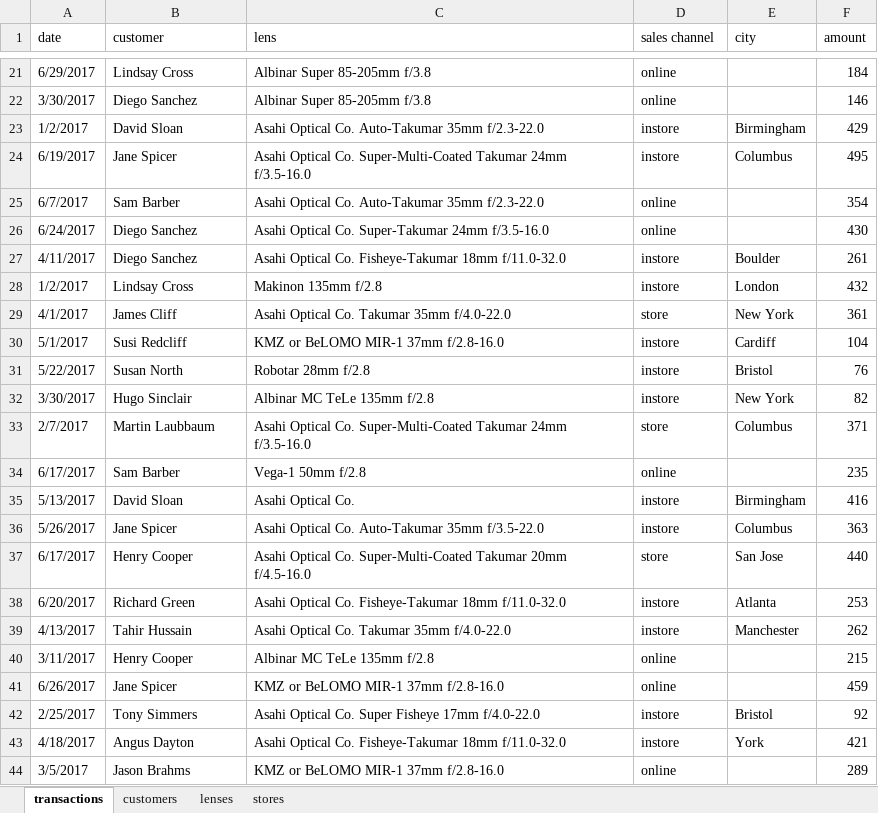
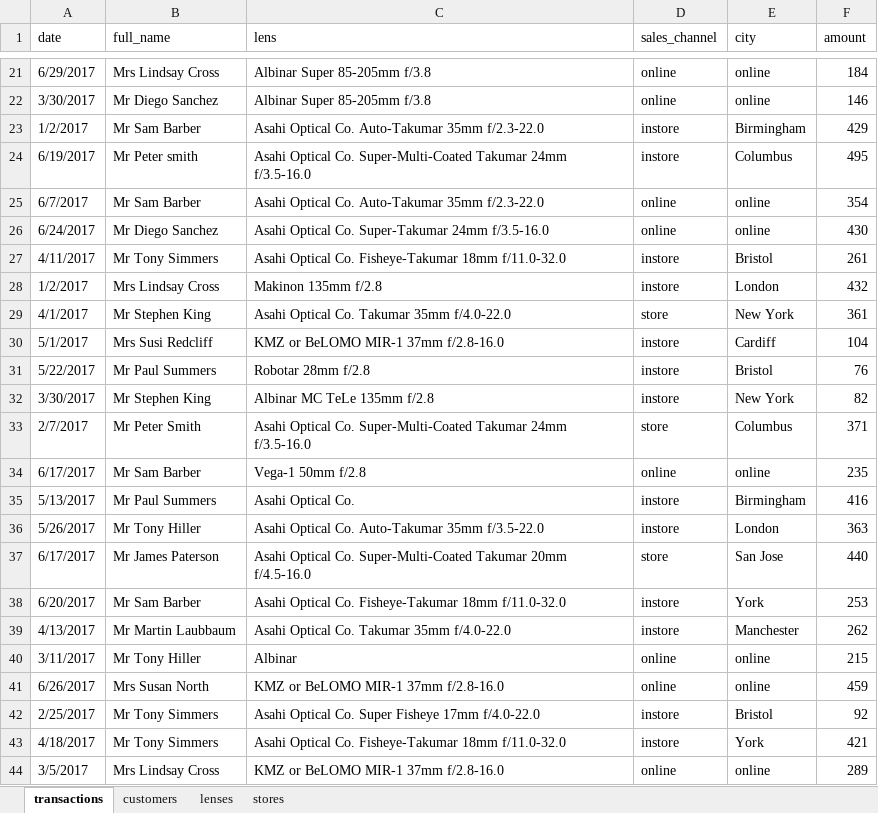
Before and after one commit to jporeilly/Partner-Workshop, an Excel workbook: Day2/ETL/data/secondhand_lens_store_sales_data_raw.xlsx, sheet transactions, drawn as a sheet; only a part is shown, gaps mark what is left out; values as stored, in another font and other column widths than the file's, no cell formats; the diff covers the shown part only; the diff names each change by its address in the sheet, - before the commit and + after, or states it on an @@ line.

```diff
--- a/Day2/ETL/data/secondhand_lens_store_sales_data_raw.xlsx (sheet transactions)
+++ b/Day2/ETL/data/secondhand_lens_store_sales_data_raw.xlsx (sheet transactions)
-B1: customer
+B1: full_name
-D1: sales channel
+D1: sales_channel
-B21 (full_name): Lindsay Cross
+B21 (full_name): Mrs Lindsay Cross
-E21:E22 (city): (empty)
+E21:E22 (city): online
-B22 (full_name): Diego Sanchez
+B22 (full_name): Mr Diego Sanchez
-B23 (full_name): David Sloan
+B23 (full_name): Mr Sam Barber
-B24 (full_name): Jane Spicer
+B24 (full_name): Mr Peter smith
-B25 (full_name): Sam Barber
+B25 (full_name): Mr Sam Barber
-E25:E26 (city): (empty)
+E25:E26 (city): online
-B26 (full_name): Diego Sanchez
+B26 (full_name): Mr Diego Sanchez
-B27 (full_name): Diego Sanchez
+B27 (full_name): Mr Tony Simmers
-E27 (city): Boulder
+E27 (city): Bristol
-B28 (full_name): Lindsay Cross
+B28 (full_name): Mrs Lindsay Cross
-B29 (full_name): James Cliff
+B29 (full_name): Mr Stephen King
-B30 (full_name): Susi Redcliff
+B30 (full_name): Mrs Susi Redcliff
-B31 (full_name): Susan North
+B31 (full_name): Mr Paul Summers
-B32 (full_name): Hugo Sinclair
+B32 (full_name): Mr Stephen King
-B33 (full_name): Martin Laubbaum
+B33 (full_name): Mr Peter Smith
-B34 (full_name): Sam Barber
+B34 (full_name): Mr Sam Barber
-E34 (city): (empty)
+E34 (city): online
-B35 (full_name): David Sloan
+B35 (full_name): Mr Paul Summers
-B36 (full_name): Jane Spicer
+B36 (full_name): Mr Tony Hiller
-E36 (city): Columbus
+E36 (city): London
-B37 (full_name): Henry Cooper
+B37 (full_name): Mr James Paterson
-B38 (full_name): Richard Green
+B38 (full_name): Mr Sam Barber
-E38 (city): Atlanta
+E38 (city): York
-B39 (full_name): Tahir Hussain
+B39 (full_name): Mr Martin Laubbaum
-B40 (full_name): Henry Cooper
+B40 (full_name): Mr Tony Hiller
-C40 (lens): Albinar MC TeLe 135mm f/2.8
+C40 (lens): Albinar
-E40:E41 (city): (empty)
+E40:E41 (city): online
-B41 (full_name): Jane Spicer
+B41 (full_name): Mrs Susan North
-B42 (full_name): Tony Simmers
+B42 (full_name): Mr Tony Simmers
-B43 (full_name): Angus Dayton
+B43 (full_name): Mr Tony Simmers
-B44 (full_name): Jason Brahms
+B44 (full_name): Mrs Lindsay Cross
-E44 (city): (empty)
+E44 (city): online
```
Also changed, not shown: 108 edited cells elsewhere in this sheet, sheet customers, sheet lenses, sheet stores, cell formats, Secondhand_Lens/Projects/pr_sls_dwh/input/secondhand_lens_store_sales_data_raw.xlsx, 13 other files.
